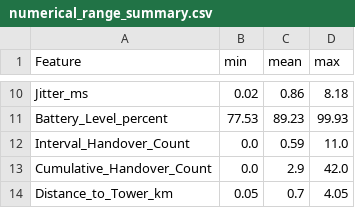
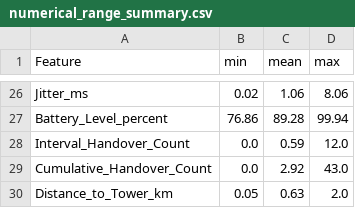
Before and after one commit to codingmoose-dev/synnetqos, a CSV file: results/generator/numerical_range_summary.csv, drawn as a sheet; only a part is shown, gaps mark what is left out; addresses are those after the commit; the diff covers the shown part only; the diff names each change by its address in the sheet, - before the commit and + after, or states it on an @@ line.

```diff
--- a/results/generator/numerical_range_summary.csv
+++ b/results/generator/numerical_range_summary.csv
-C26 (mean): 0.86
+C26 (mean): 1.06
-D26 (max): 8.18
+D26 (max): 8.06
-B27 (min): 77.53
+B27 (min): 76.86
-C27 (mean): 89.23
+C27 (mean): 89.28
-D27 (max): 99.93
+D27 (max): 99.94
-D28 (max): 11.0
+D28 (max): 12.0
-C29 (mean): 2.9
+C29 (mean): 2.92
-D29 (max): 42.0
+D29 (max): 43.0
-C30 (mean): 0.7
+C30 (mean): 0.63
-D30 (max): 4.05
+D30 (max): 2.0
```
Also changed, not shown: 16 added rows and 15 edited cells elsewhere in this file, results/external_alignment/external_alignment_interpretation_flags.csv, results/generator/dataset_schema.csv, 42 other files.
